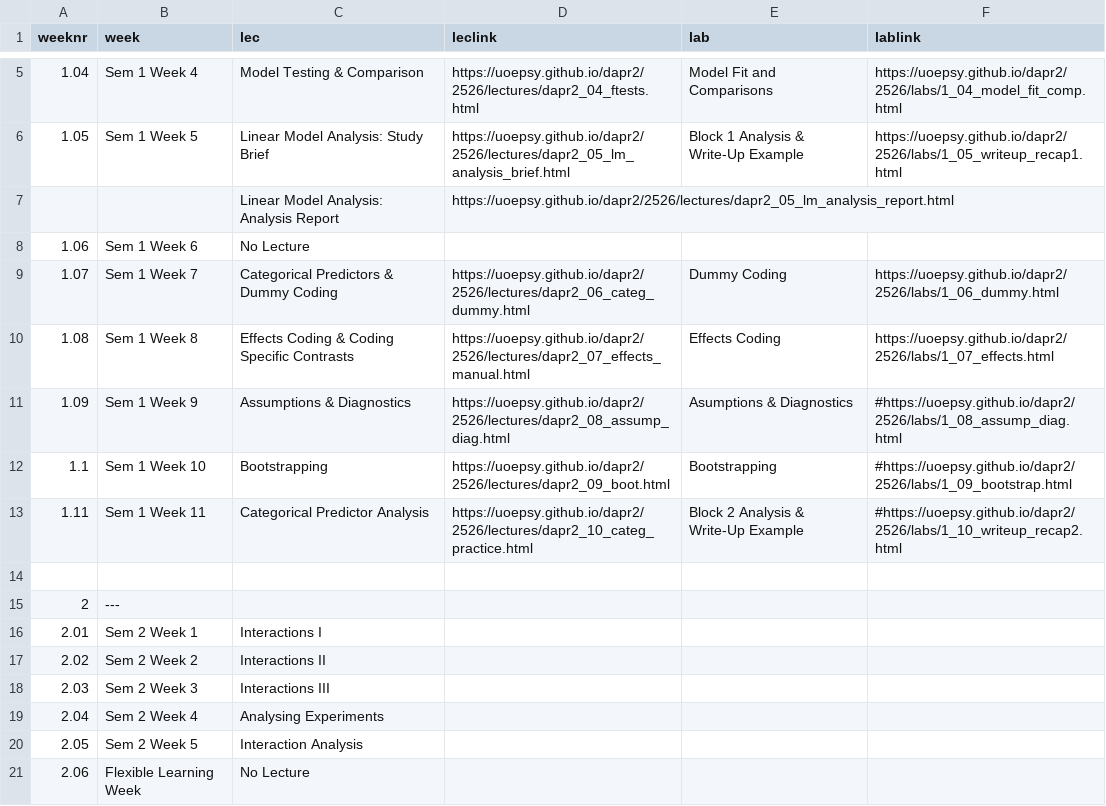
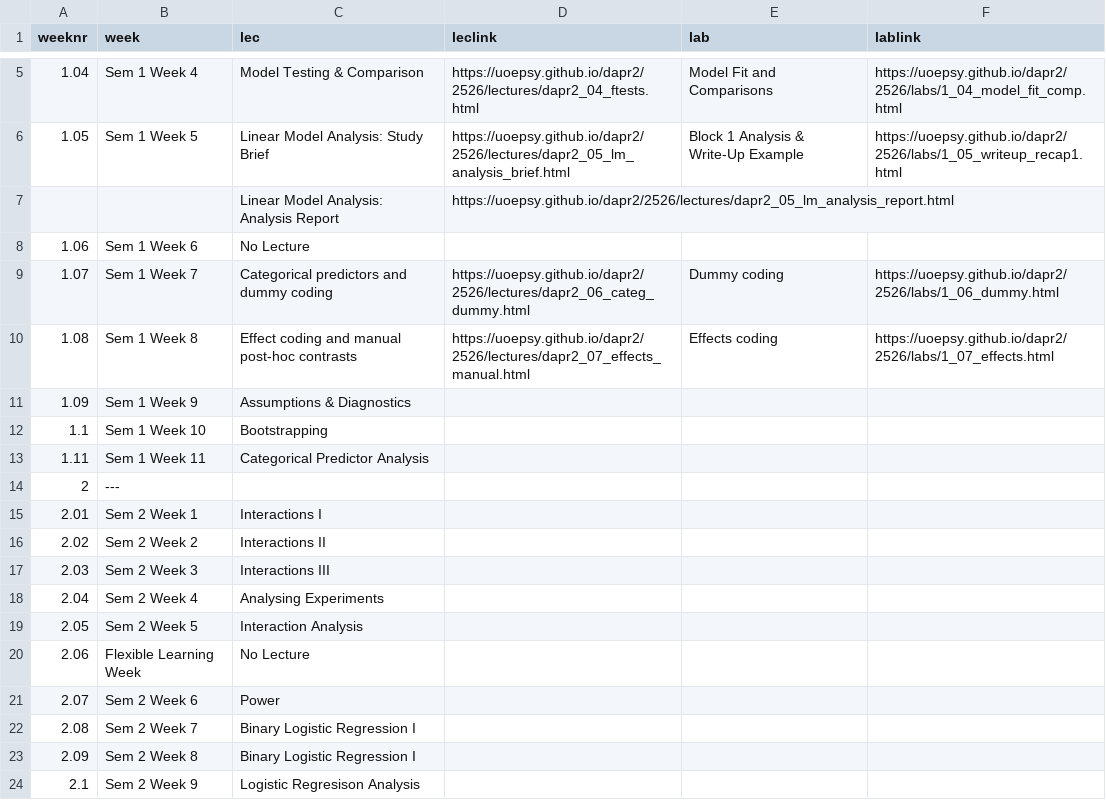
Before and after one commit to uoepsy/dapr2, a CSV file: docs/2526/course_materials.csv, drawn as a sheet; only a part is shown, gaps mark what is left out; the shorter side is filled out with more unchanged rows.

```diff
--- a/docs/2526/course_materials.csv
+++ b/docs/2526/course_materials.csv
@@ -8,8 +8,7 @@ weeknr,week,lec,leclink,lab,lablink
 1.06,Sem 1 Week 6,No Lecture,,,
-1.07,Sem 1 Week 7,Categorical Predictors & Dummy Coding,https://uoepsy.github.io/dapr2/2526/lectures/dapr2_06_categ_dummy.html,Dummy Coding,https://uoepsy.github.io/dapr2/2526/labs/1_06_dummy.html
-1.08,Sem 1 Week 8,Effects Coding & Coding Specific Contrasts,https://uoepsy.github.io/dapr2/2526/lectures/dapr2_07_effects_manual.html,Effects Coding,https://uoepsy.github.io/dapr2/2526/labs/1_07_effects.html
-1.09,Sem 1 Week 9,Assumptions & Diagnostics,https://uoepsy.github.io/dapr2/2526/lectures/dapr2_08_assump_diag.html,Asumptions & Diagnostics,#https://uoepsy.github.io/dapr2/2526/labs/1_08_assump_diag.html
-1.1,Sem 1 Week 10,Bootstrapping,https://uoepsy.github.io/dapr2/2526/lectures/dapr2_09_boot.html,Bootstrapping,#https://uoepsy.github.io/dapr2/2526/labs/1_09_bootstrap.html
-1.11,Sem 1 Week 11,Categorical Predictor Analysis,https://uoepsy.github.io/dapr2/2526/lectures/dapr2_10_categ_practice.html,Block 2 Analysis & Write-Up Example,#https://uoepsy.github.io/dapr2/2526/labs/1_10_writeup_recap2.html
-,,,,,
+1.07,Sem 1 Week 7,Categorical predictors and dummy coding,https://uoepsy.github.io/dapr2/2526/lectures/dapr2_06_categ_dummy.html,Dummy coding,https://uoepsy.github.io/dapr2/2526/labs/1_06_dummy.html
+1.08,Sem 1 Week 8,Effect coding and manual post-hoc contrasts,https://uoepsy.github.io/dapr2/2526/lectures/dapr2_07_effects_manual.html,Effects coding,https://uoepsy.github.io/dapr2/2526/labs/1_07_effects.html
+1.09,Sem 1 Week 9,Assumptions & Diagnostics,,,
+1.1,Sem 1 Week 10,Bootstrapping,,,
+1.11,Sem 1 Week 11,Categorical Predictor Analysis,,,
 2,---,,,,
```
Also changed, not shown: 1 other file.
